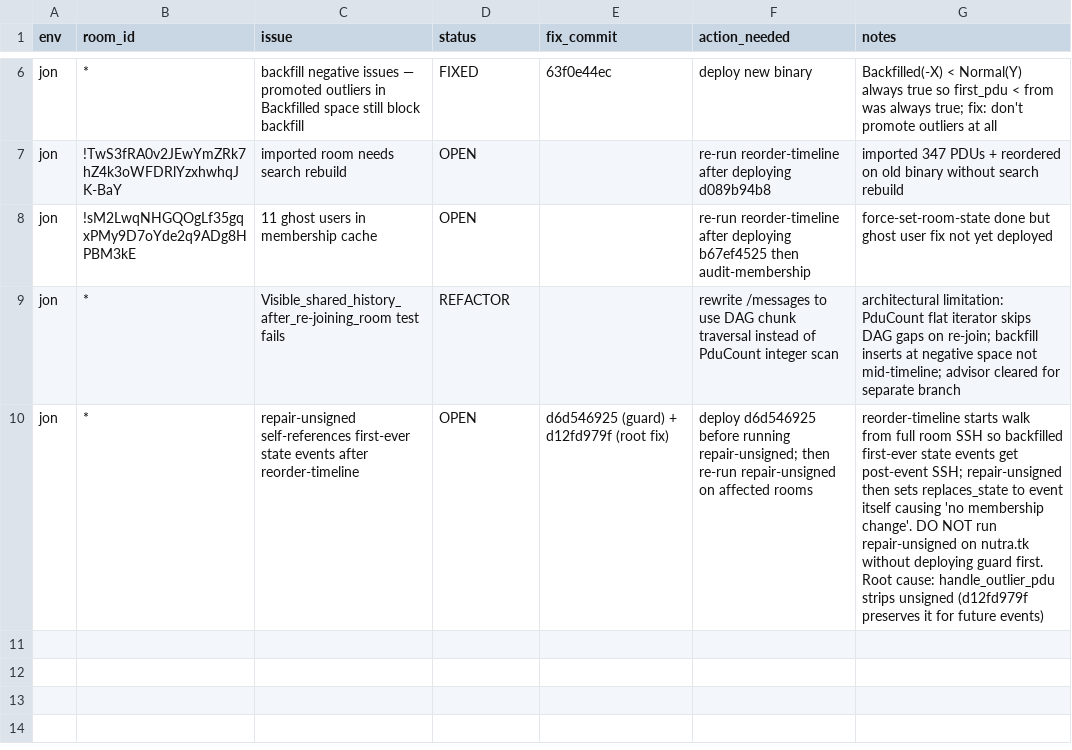
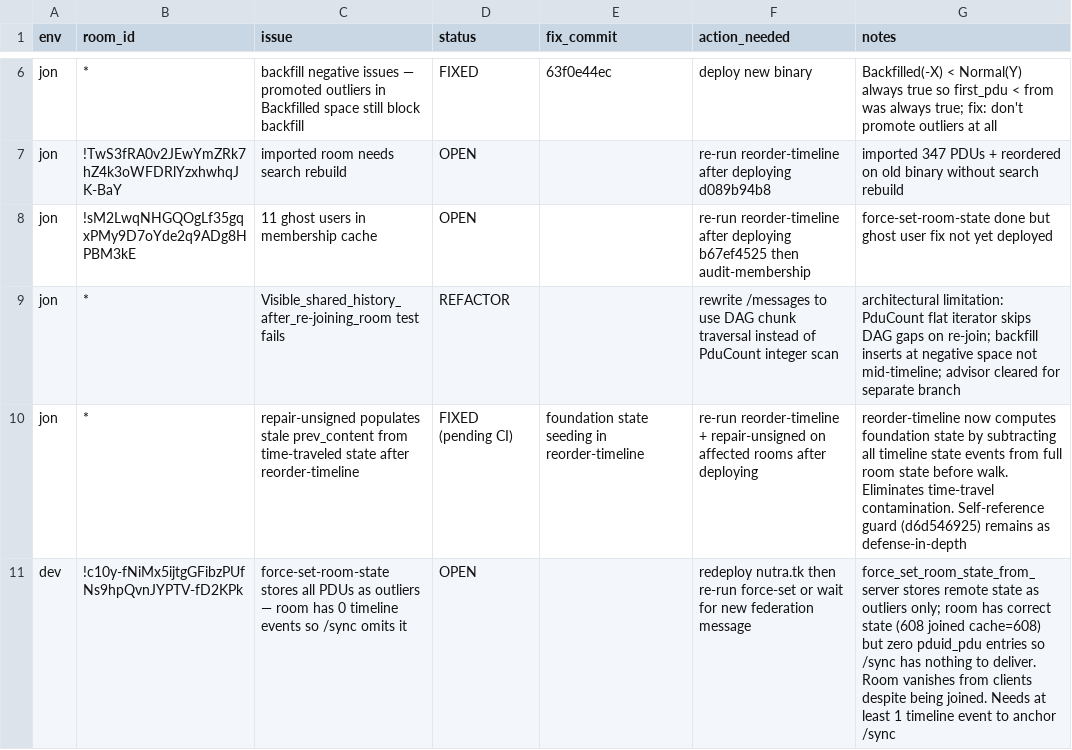
Before and after one commit to gamesguru/continuwuity, a CSV file: docs/development-gg/room-issues.csv, drawn as a sheet; only a part is shown, gaps mark what is left out; removed rows and columns are numbered as before the commit, all else as after; the diff names each change by its address in the sheet, - before the commit and + after, or states it on an @@ line.

```diff
--- a/docs/development-gg/room-issues.csv
+++ b/docs/development-gg/room-issues.csv
-row 10: jon | * | repair-unsigned self-references first-ever state events after reorder-timeline | OPEN | d6d546925 (guard) + d12fd979f (root fix) | deploy d6d546925 before running repair-unsigned; then re-run repair-unsigned on affected rooms | reorder-timeline starts walk from full room SSH so backfilled first-ever state events get post-event SSH; repair-unsigned then sets replaces_state to event itself causing 'no membership change'. DO NOT run repair-unsigned on nutra.tk without deploying guard first. Root cause: handle_outlier_pdu strips unsigned (d12fd979f preserves it for future events)
+row 10: jon | * | repair-unsigned populates stale prev_content from time-traveled state after reorder-timeline | FIXED (pending CI) | foundation state seeding in reorder-timeline | re-run reorder-timeline + repair-unsigned on affected rooms after deploying | reorder-timeline now computes foundation state by subtracting all timeline state events from full room state before walk. Eliminates time-travel contamination. Self-reference guard (d6d546925) remains as defense-in-depth
+row 11: dev | !c10y-fNiMx5ijtgGFibzPUfNs9hpQvnJYPTV-fD2KPk | force-set-room-state stores all PDUs as outliers — room has 0 timeline events so /sync omits it | OPEN |  | redeploy nutra.tk then re-run force-set or wait for new federation message | force_set_room_state_from_server stores remote state as outliers only; room has correct state (608 joined cache=608) but zero pduid_pdu entries so /sync has nothing to deliver. Room vanishes from clients despite being joined. Needs at least 1 timeline event to anchor /sync
```
Also changed, not shown: docs/development-gg/deployments.csv.
